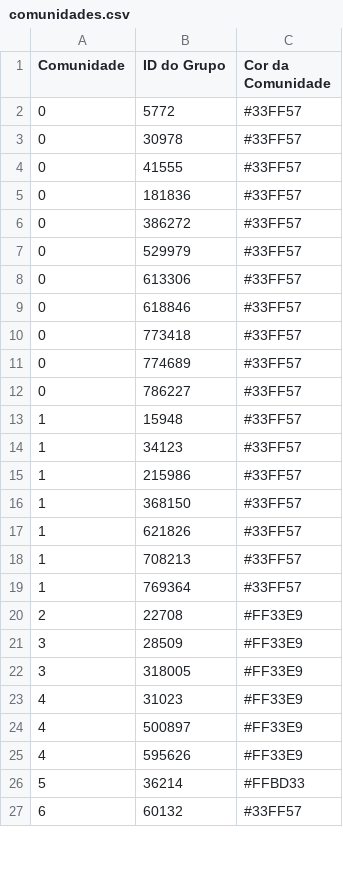
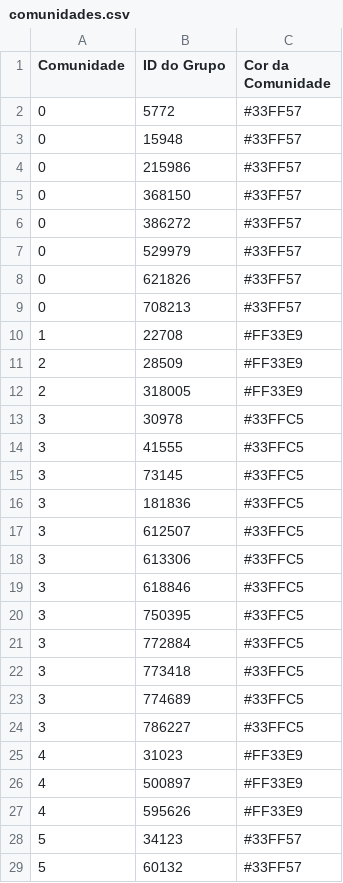
Before and after one commit to cecattot/FiltroDGP, a CSV file: comunidades.csv, drawn as a sheet; only a part is shown; the diff covers the shown part only.

```diff
--- a/comunidades.csv
+++ b/comunidades.csv
@@ -2,22 +2,24 @@ Comunidade,ID do Grupo,Cor da Comunidade
 0,5772,#33FF57
-0,30978,#33FF57
-0,41555,#33FF57
-0,181836,#33FF57
+0,15948,#33FF57
+0,215986,#33FF57
+0,368150,#33FF57
 0,386272,#33FF57
 0,529979,#33FF57
-0,613306,#33FF57
-0,618846,#33FF57
-0,773418,#33FF57
-0,774689,#33FF57
-0,786227,#33FF57
-1,15948,#33FF57
-1,34123,#33FF57
-1,215986,#33FF57
-1,368150,#33FF57
-1,621826,#33FF57
-1,708213,#33FF57
-1,769364,#33FF57
-2,22708,#FF33E9
-3,28509,#FF33E9
-3,318005,#FF33E9
+0,621826,#33FF57
+0,708213,#33FF57
+1,22708,#FF33E9
+2,28509,#FF33E9
+2,318005,#FF33E9
+3,30978,#33FFC5
+3,41555,#33FFC5
+3,73145,#33FFC5
+3,181836,#33FFC5
+3,612507,#33FFC5
+3,613306,#33FFC5
+3,618846,#33FFC5
+3,750395,#33FFC5
+3,772884,#33FFC5
+3,773418,#33FFC5
+3,774689,#33FFC5
+3,786227,#33FFC5
 4,31023,#FF33E9
@@ -25,3 +27,3 @@ Comunidade,ID do Grupo,Cor da Comunidade
 4,595626,#FF33E9
-5,36214,#FFBD33
-6,60132,#33FF57
+5,34123,#33FF57
+5,60132,#33FF57
```
Also changed, not shown: 7 added rows, 9 removed rows and 38 edited cells elsewhere in this file, grafo_arestas.csv, 3 other files.
